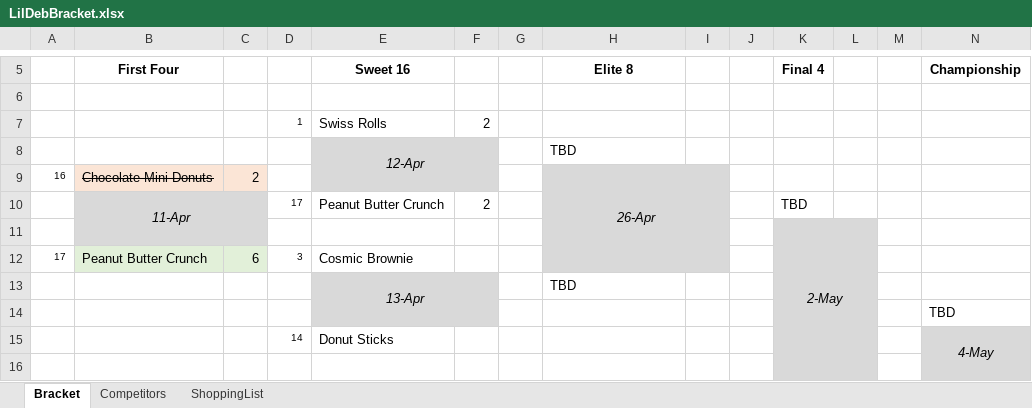
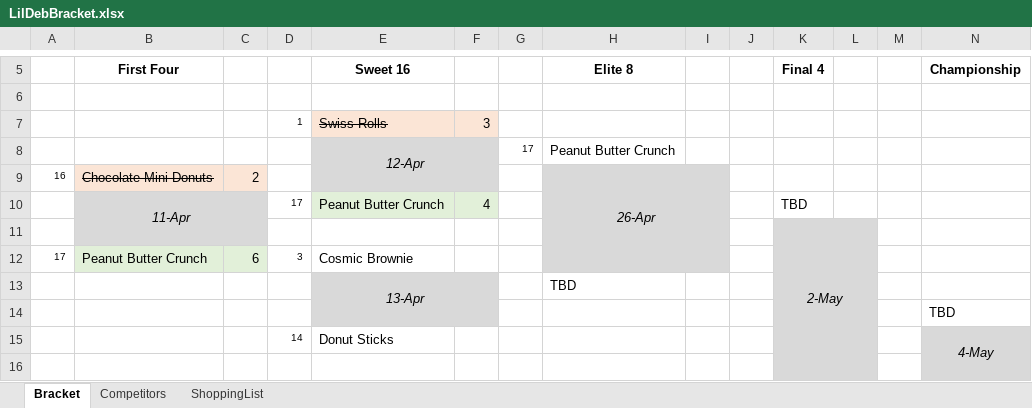
Before and after one commit to ajm1014/lildeb, an Excel workbook: LilDebBracket.xlsx, sheet Bracket, drawn as a sheet; only a part is shown, gaps mark what is left out; values as stored, in another font and other column widths than the file's, no borders; removed rows and columns are numbered as before the commit, all else as after; rows hold the shown columns only; the diff names each change by its address in the sheet, - before the commit and + after, or states it on an @@ line.

```diff
--- a/LilDebBracket.xlsx (sheet Bracket)
+++ b/LilDebBracket.xlsx (sheet Bracket)
-E7:F7 fill: none
+E7:F7 fill: #FBE5D6
-E7 strikethrough: off
+E7 strikethrough: on
-F7: 2
+F7: 3
-row 8:  |  |  |  | 12-Apr |  |  | TBD
+row 8:  |  |  |  | 12-Apr |  | 17 | Peanut Butter Crunch
-E10:F10 fill: none
+E10:F10 fill: #E2F0D9
-F10: 2
+F10: 4
```
Also changed, not shown: 3 other files.
